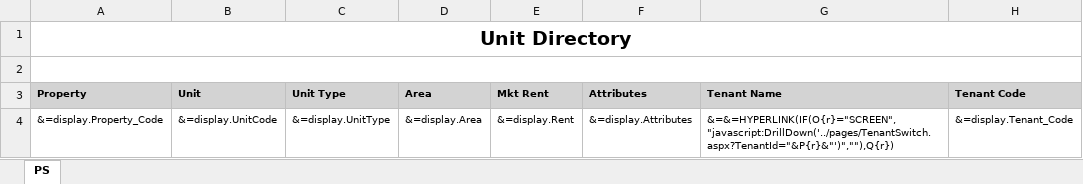
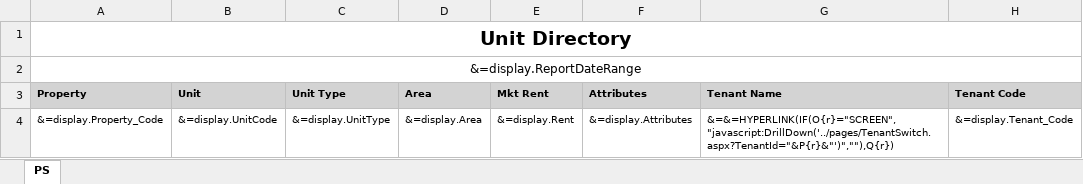
Before and after one commit to berilp/PSC-UnitDirect-YSR, an Excel workbook: rx_PSC_UnitDirectory.xlsx, sheet PS, drawn as a sheet; only a part is shown; values as stored, in another font and other column widths than the file's, no borders; the diff names each change by its address in the sheet, - before the commit and + after, or states it on an @@ line.

Commit message:
added date and bottom row border

```diff
--- a/rx_PSC_UnitDirectory.xlsx (sheet PS)
+++ b/rx_PSC_UnitDirectory.xlsx (sheet PS)
-A2 (Property): (empty)
+A2 (Property): &=display.ReportDateRange
```
Also changed, not shown: 1 other file.
